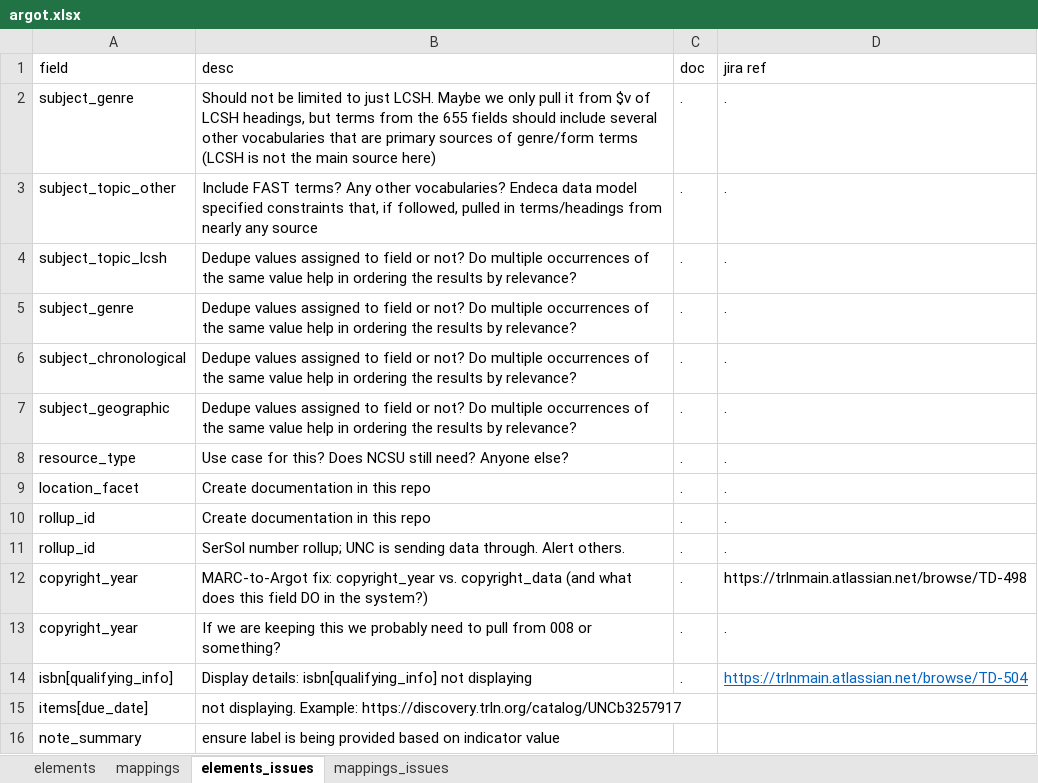
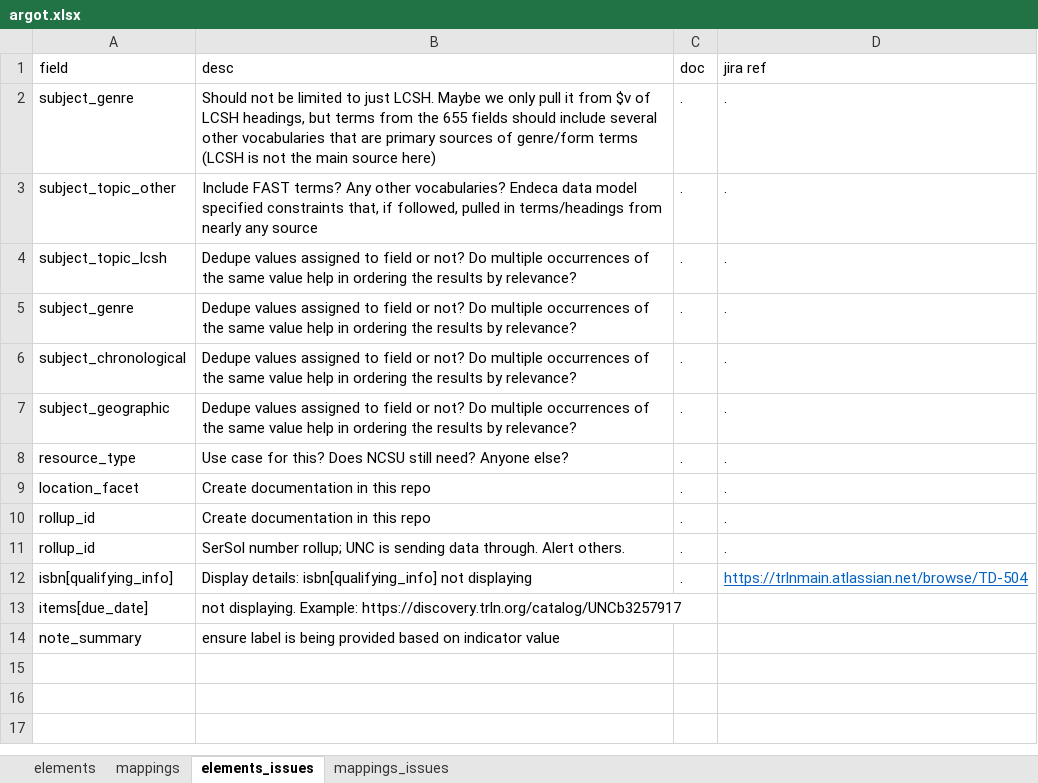
Before and after one commit to trln/data-documentation, an Excel workbook: argot/argot.xlsx, sheet elements_issues, drawn as a sheet; values as stored, in another font and other column widths than the file's, no borders; table styles not drawn; the diff names each change by its address in the sheet, - before the commit and + after, or states it on an @@ line.

```diff
--- a/argot/argot.xlsx (sheet elements_issues)
+++ b/argot/argot.xlsx (sheet elements_issues)
-row 12: copyright_year | MARC-to-Argot fix: copyright_year vs. copyright_data (and what does this field DO in the system?) | . | https://trlnmain.atlassian.net/browse/TD-498
-row 13: copyright_year | If we are keeping this we probably need to pull from 008 or something? | . | .
```
Also changed, not shown: sheet mappings, sheet elements, 57 other files.
